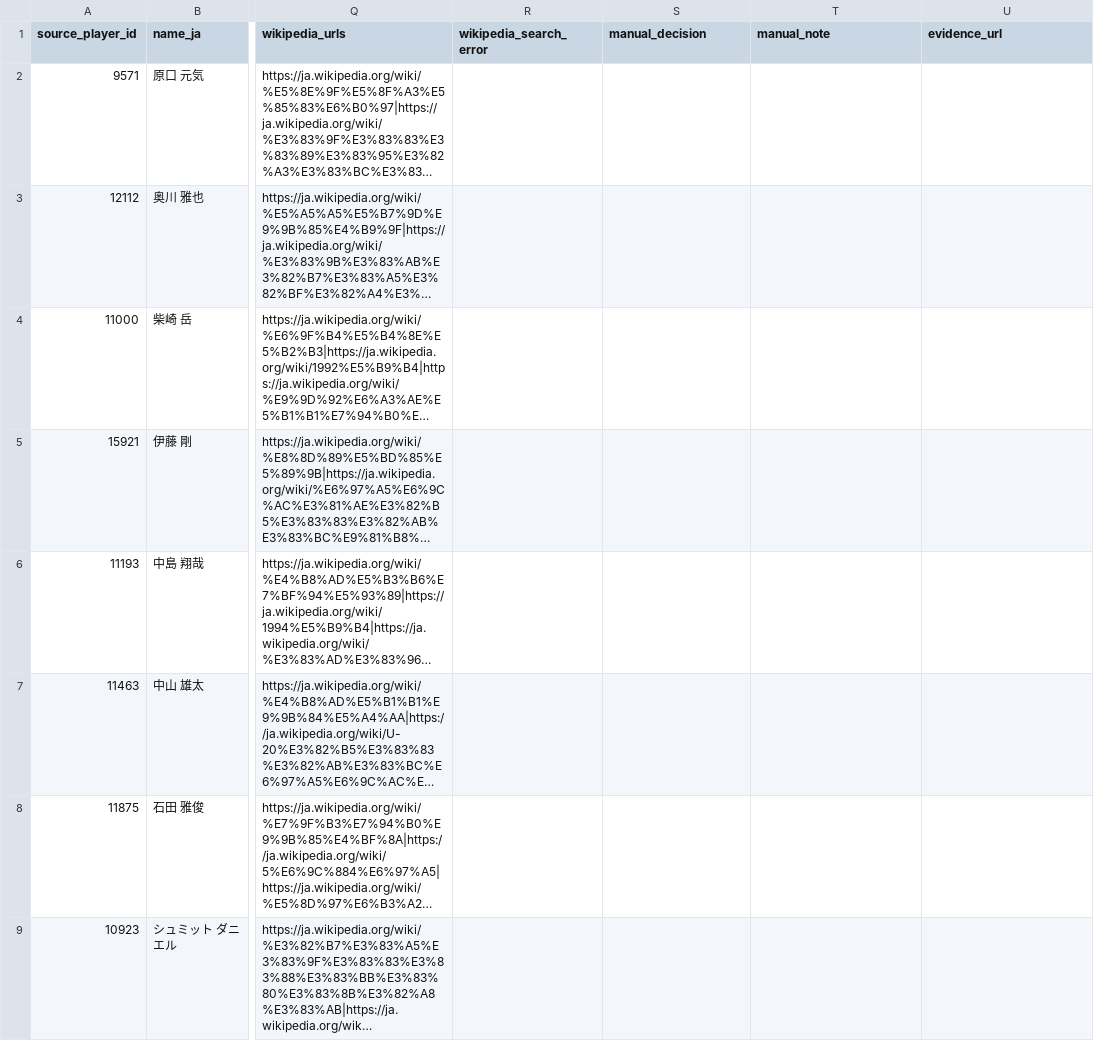
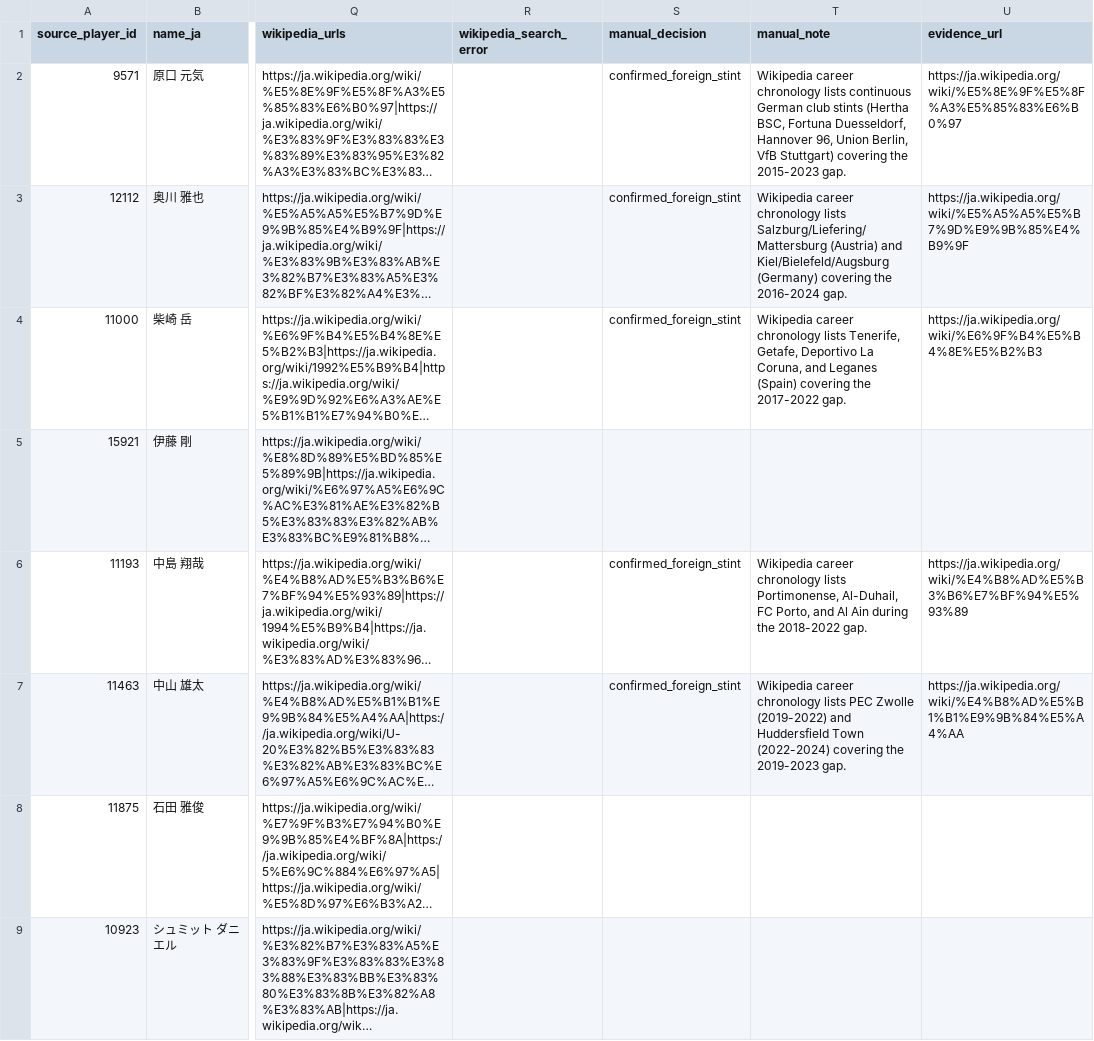
Before and after one commit to hyogoa2c/jfa-talent-analysis, a CSV file: data/manual/overseas_transfer_manual_review_queue_2023_2025_gap2.csv, drawn as a sheet; only a part is shown, gaps mark what is left out; long unchanged cells end in …; the diff covers the shown part only; the diff names each change by its address in the sheet, - before the commit and + after, or states it on an @@ line.

```diff
--- a/data/manual/overseas_transfer_manual_review_queue_2023_2025_gap2.csv
+++ b/data/manual/overseas_transfer_manual_review_queue_2023_2025_gap2.csv
-S2:S4 (manual_decision): (empty)
+S2:S4 (manual_decision): confirmed_foreign_stint
-T2 (manual_note): (empty)
+T2 (manual_note): Wikipedia career chronology lists continuous German club stints (Hertha BSC, Fortuna Duesseldorf, Hannover 96, Union Berlin, VfB Stuttgart) covering the 2015-2023 gap.
-U2 (evidence_url): (empty)
+U2 (evidence_url): https://ja.wikipedia.org/wiki/%E5%8E%9F%E5%8F%A3%E5%85%83%E6%B0%97
-T3 (manual_note): (empty)
+T3 (manual_note): Wikipedia career chronology lists Salzburg/Liefering/Mattersburg (Austria) and Kiel/Bielefeld/Augsburg (Germany) covering the 2016-2024 gap.
-U3 (evidence_url): (empty)
+U3 (evidence_url): https://ja.wikipedia.org/wiki/%E5%A5%A5%E5%B7%9D%E9%9B%85%E4%B9%9F
-T4 (manual_note): (empty)
+T4 (manual_note): Wikipedia career chronology lists Tenerife, Getafe, Deportivo La Coruna, and Leganes (Spain) covering the 2017-2022 gap.
-U4 (evidence_url): (empty)
+U4 (evidence_url): https://ja.wikipedia.org/wiki/%E6%9F%B4%E5%B4%8E%E5%B2%B3
-S6:S7 (manual_decision): (empty)
+S6:S7 (manual_decision): confirmed_foreign_stint
-T6 (manual_note): (empty)
+T6 (manual_note): Wikipedia career chronology lists Portimonense, Al-Duhail, FC Porto, and Al Ain during the 2018-2022 gap.
-U6 (evidence_url): (empty)
+U6 (evidence_url): https://ja.wikipedia.org/wiki/%E4%B8%AD%E5%B3%B6%E7%BF%94%E5%93%89
-T7 (manual_note): (empty)
+T7 (manual_note): Wikipedia career chronology lists PEC Zwolle (2019-2022) and Huddersfield Town (2022-2024) covering the 2019-2023 gap.
-U7 (evidence_url): (empty)
+U7 (evidence_url): https://ja.wikipedia.org/wiki/%E4%B8%AD%E5%B1%B1%E9%9B%84%E5%A4%AA
```
Also changed, not shown: 24 edited cells elsewhere in this file.
